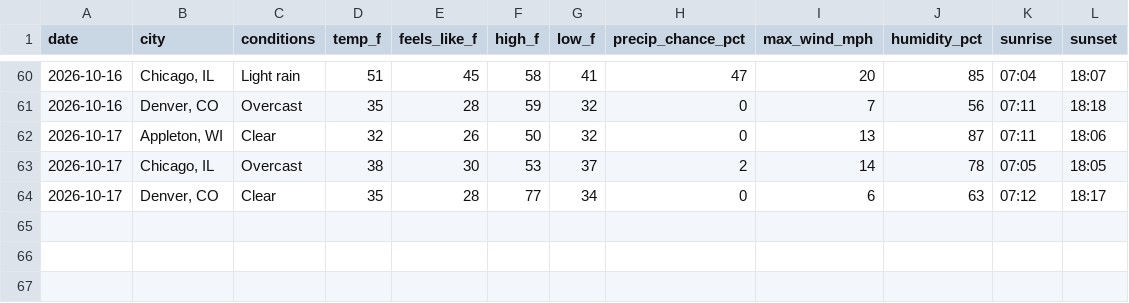
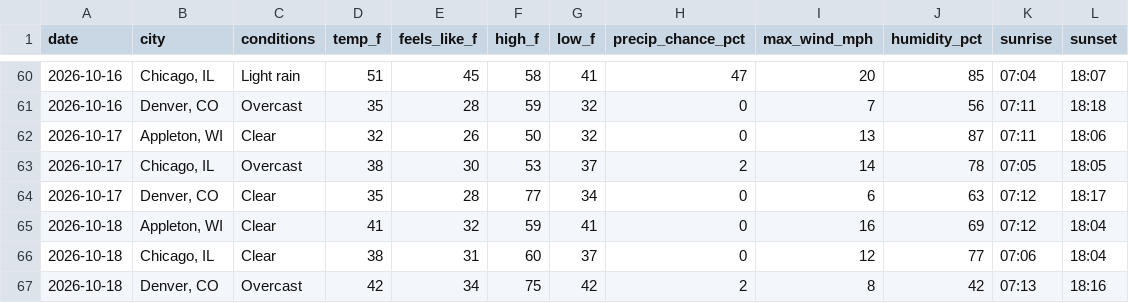
Before and after one commit to zkm/daily-log, a CSV file: weather.csv, drawn as a sheet; only a part is shown, gaps mark what is left out.

Commit message:
Weather for 2026-10-18: Appleton 41°F, Chicago 38°F, Denver 42°F

```diff
--- a/weather.csv
+++ b/weather.csv
@@ -64 +64,4 @@
 "2026-10-17","Denver, CO","Clear",35,28,77,34,0,6,63,"07:12","18:17"
+"2026-10-18","Appleton, WI","Clear",41,32,59,41,0,16,69,"07:12","18:04"
+"2026-10-18","Chicago, IL","Clear",38,31,60,37,0,12,77,"07:06","18:04"
+"2026-10-18","Denver, CO","Overcast",42,34,75,42,2,8,42,"07:13","18:16"
```
Also changed, not shown: 1 other file.
